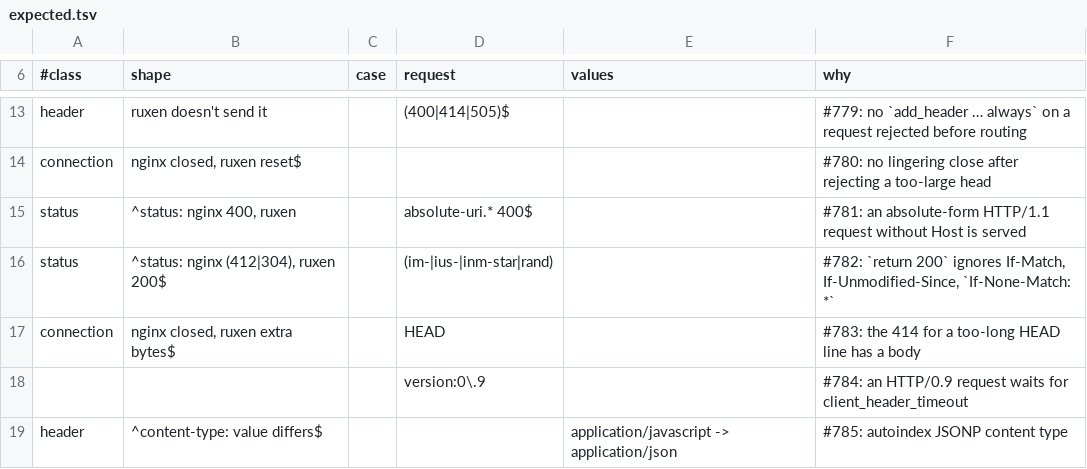
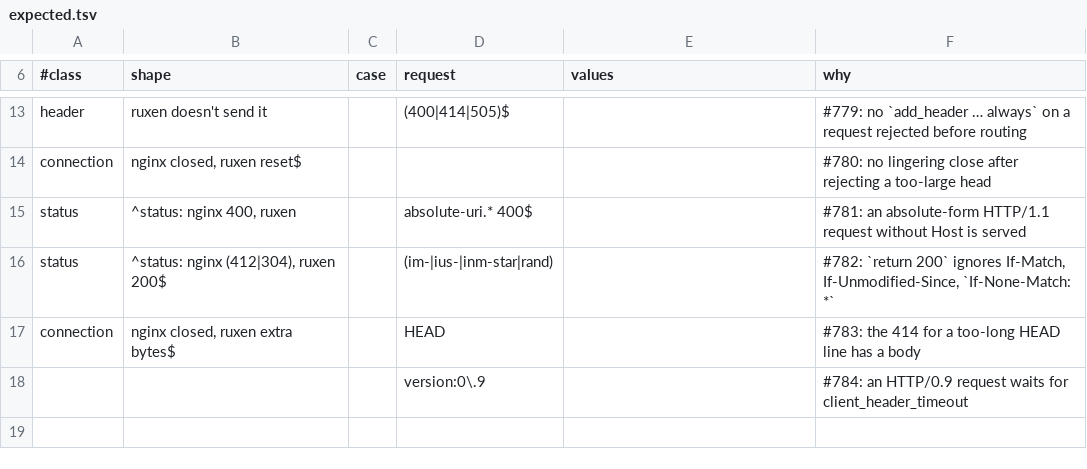
Before and after one commit to gvozdetsky/ruxen, a TSV file: scripts/difftest/expected.tsv, drawn as a sheet; only a part is shown, gaps mark what is left out; the diff names each change by its address in the sheet, - before the commit and + after, or states it on an @@ line.

Commit message:
static: autoindex JSONP typed application/javascript, callback checked as nginx
With a callback, nginx answers application/javascript and takes the
argument as sent (any case of its name), and a name outside
[A-Za-z0-9_.] or over 128 bytes is a 400. ruxen typed it JSON,
percent-decoded it and wrapped any value.

Closes #785

```diff
--- a/scripts/difftest/expected.tsv
+++ b/scripts/difftest/expected.tsv
-row 19: header | ^content-type: value differs$ |  |  | application/javascript -> application/json | #785: autoindex JSONP content type
```
Also changed, not shown: 3 other files.
